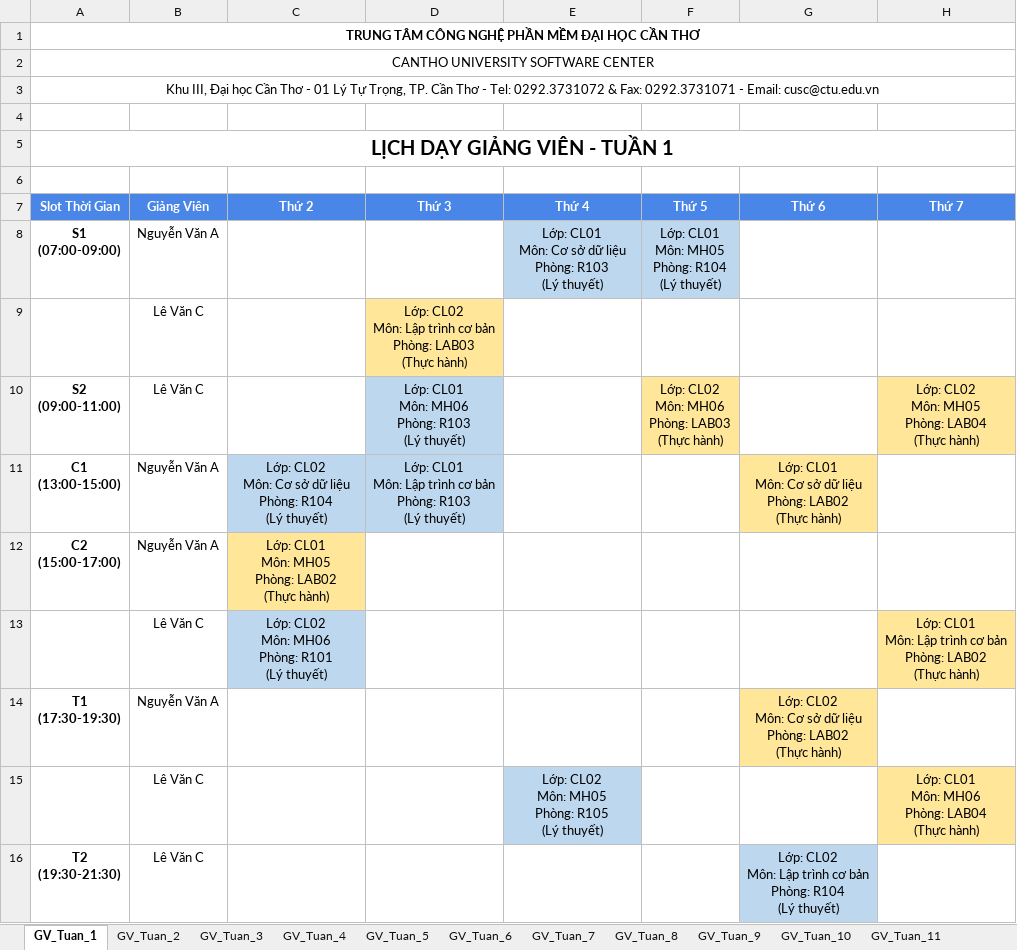
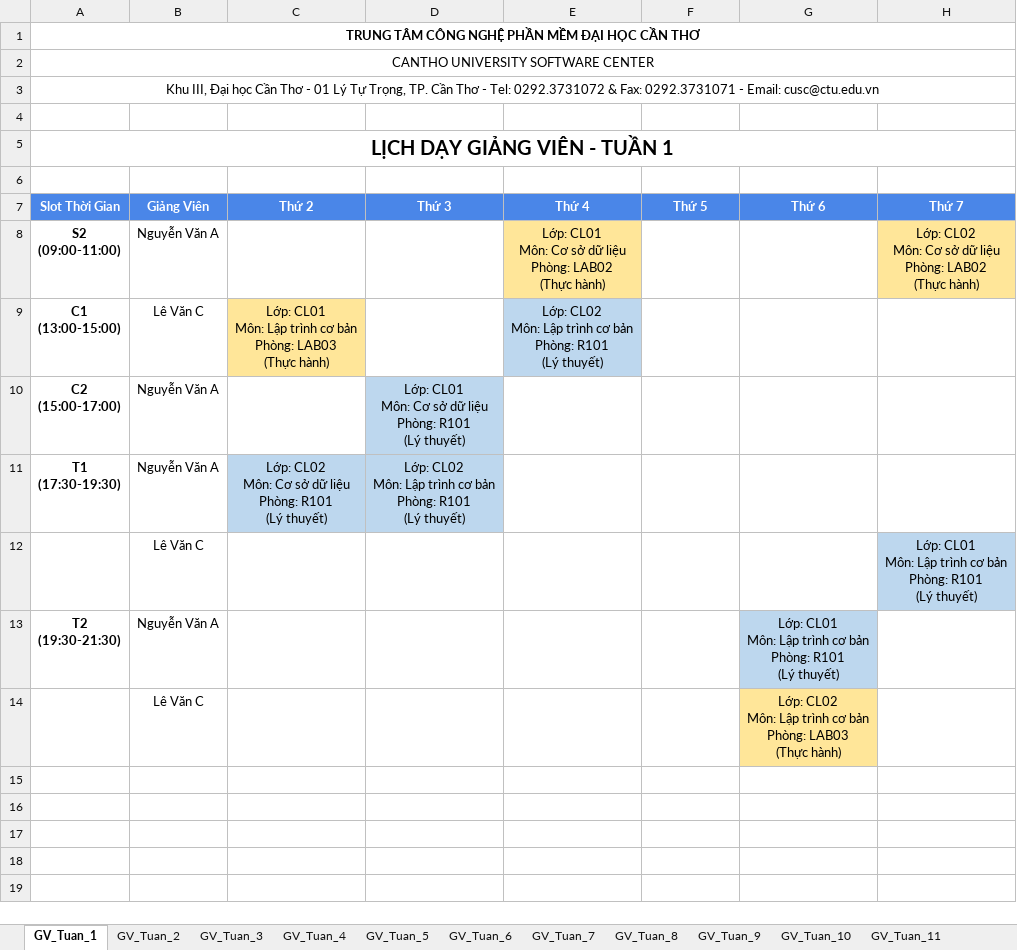
Before and after one commit to dat-nglt/cusc-schedule, an Excel workbook: timetabling_GA/results/HK1_CT01/TKB_HocKy_GiangVien.xlsx, sheet GV_Tuan_1, drawn as a sheet; values as stored, in another font and other column widths than the file's, no borders; removed rows and columns are numbered as before the commit, all else as after; ↵ is a line break in a cell; the diff names each change by its address in the sheet, - before the commit and + after, or states it on an @@ line.

```diff
--- a/timetabling_GA/results/HK1_CT01/TKB_HocKy_GiangVien.xlsx (sheet GV_Tuan_1)
+++ b/timetabling_GA/results/HK1_CT01/TKB_HocKy_GiangVien.xlsx (sheet GV_Tuan_1)
-row 8: S1 ↵ (07:00-09:00) | Nguyễn Văn A |  |  | Lớp: CL01 ↵ Môn: Cơ sở dữ liệu ↵ Phòng: R103 ↵ (Lý thuyết) | Lớp: CL01 ↵ Môn: MH05 ↵ Phòng: R104 ↵ (Lý thuyết)
-row 9:  | Lê Văn C |  | Lớp: CL02 ↵ Môn: Lập trình cơ bản ↵ Phòng: LAB03 ↵ (Thực hành)
-row 10: S2 ↵ (09:00-11:00) | Lê Văn C |  | Lớp: CL01 ↵ Môn: MH06 ↵ Phòng: R103 ↵ (Lý thuyết) |  | Lớp: CL02 ↵ Môn: MH06 ↵ Phòng: LAB03 ↵ (Thực hành) |  | Lớp: CL02 ↵ Môn: MH05 ↵ Phòng: LAB04 ↵ (Thực hành)
-row 11: C1 ↵ (13:00-15:00) | Nguyễn Văn A | Lớp: CL02 ↵ Môn: Cơ sở dữ liệu ↵ Phòng: R104 ↵ (Lý thuyết) | Lớp: CL01 ↵ Môn: Lập trình cơ bản ↵ Phòng: R103 ↵ (Lý thuyết) |  |  | Lớp: CL01 ↵ Môn: Cơ sở dữ liệu ↵ Phòng: LAB02 ↵ (Thực hành)
+row 8: S2 ↵ (09:00-11:00) | Nguyễn Văn A |  |  | Lớp: CL01 ↵ Môn: Cơ sở dữ liệu ↵ Phòng: LAB02 ↵ (Thực hành) |  |  | Lớp: CL02 ↵ Môn: Cơ sở dữ liệu ↵ Phòng: LAB02 ↵ (Thực hành)
+row 9: C1 ↵ (13:00-15:00) | Lê Văn C | Lớp: CL01 ↵ Môn: Lập trình cơ bản ↵ Phòng: LAB03 ↵ (Thực hành) |  | Lớp: CL02 ↵ Môn: Lập trình cơ bản ↵ Phòng: R101 ↵ (Lý thuyết)
-C10 (Thứ 2): Lớp: CL01 ↵ Môn: MH05 ↵ Phòng: LAB02 ↵ (Thực hành)
+C10 (Thứ 2): (empty)
-C10 fill: #FFE699
+C10 fill: none
-D10 (Thứ 3): (empty)
+D10 (Thứ 3): Lớp: CL01 ↵ Môn: Cơ sở dữ liệu ↵ Phòng: R101 ↵ (Lý thuyết)
-D10 fill: none
+D10 fill: #BDD7EE
-row 13:  | Lê Văn C | Lớp: CL02 ↵ Môn: MH06 ↵ Phòng: R101 ↵ (Lý thuyết) |  |  |  |  | Lớp: CL01 ↵ Môn: Lập trình cơ bản ↵ Phòng: LAB02 ↵ (Thực hành)
-C11 (Thứ 2): (empty)
+C11 (Thứ 2): Lớp: CL02 ↵ Môn: Cơ sở dữ liệu ↵ Phòng: R101 ↵ (Lý thuyết)
-C11:D11 fill: none
+C11:D11 fill: #BDD7EE
-D11 (Thứ 3): (empty)
+D11 (Thứ 3): Lớp: CL02 ↵ Môn: Lập trình cơ bản ↵ Phòng: R101 ↵ (Lý thuyết)
-G11 (Thứ 6): Lớp: CL02 ↵ Môn: Cơ sở dữ liệu ↵ Phòng: LAB02 ↵ (Thực hành)
+G11 (Thứ 6): (empty)
-G11 fill: #FFE699
+G11 fill: none
-row 15:  | Lê Văn C |  |  | Lớp: CL02 ↵ Môn: MH05 ↵ Phòng: R105 ↵ (Lý thuyết) |  |  | Lớp: CL01 ↵ Môn: MH06 ↵ Phòng: LAB04 ↵ (Thực hành)
+row 12:  | Lê Văn C |  |  |  |  |  | Lớp: CL01 ↵ Môn: Lập trình cơ bản ↵ Phòng: R101 ↵ (Lý thuyết)
-B13 (Giảng Viên): Lê Văn C
+B13 (Giảng Viên): Nguyễn Văn A
-G13 (Thứ 6): Lớp: CL02 ↵ Môn: Lập trình cơ bản ↵ Phòng: R104 ↵ (Lý thuyết)
+G13 (Thứ 6): Lớp: CL01 ↵ Môn: Lập trình cơ bản ↵ Phòng: R101 ↵ (Lý thuyết)
+row 14:  | Lê Văn C |  |  |  |  | Lớp: CL02 ↵ Môn: Lập trình cơ bản ↵ Phòng: LAB03 ↵ (Thực hành)
```
Also changed, not shown: sheet GV_Tuan_2, sheet GV_Tuan_3, sheet GV_Tuan_4, sheet GV_Tuan_5, sheet GV_Tuan_6, sheet GV_Tuan_7, 8 more sheets, timetabling_GA/results/HK1_CT01/TKB_HocKy_PhongHoc.xlsx, timetabling_GA/results/HK1_CT01/TKB_Semester_Schedule.xlsx, 22 other files.
